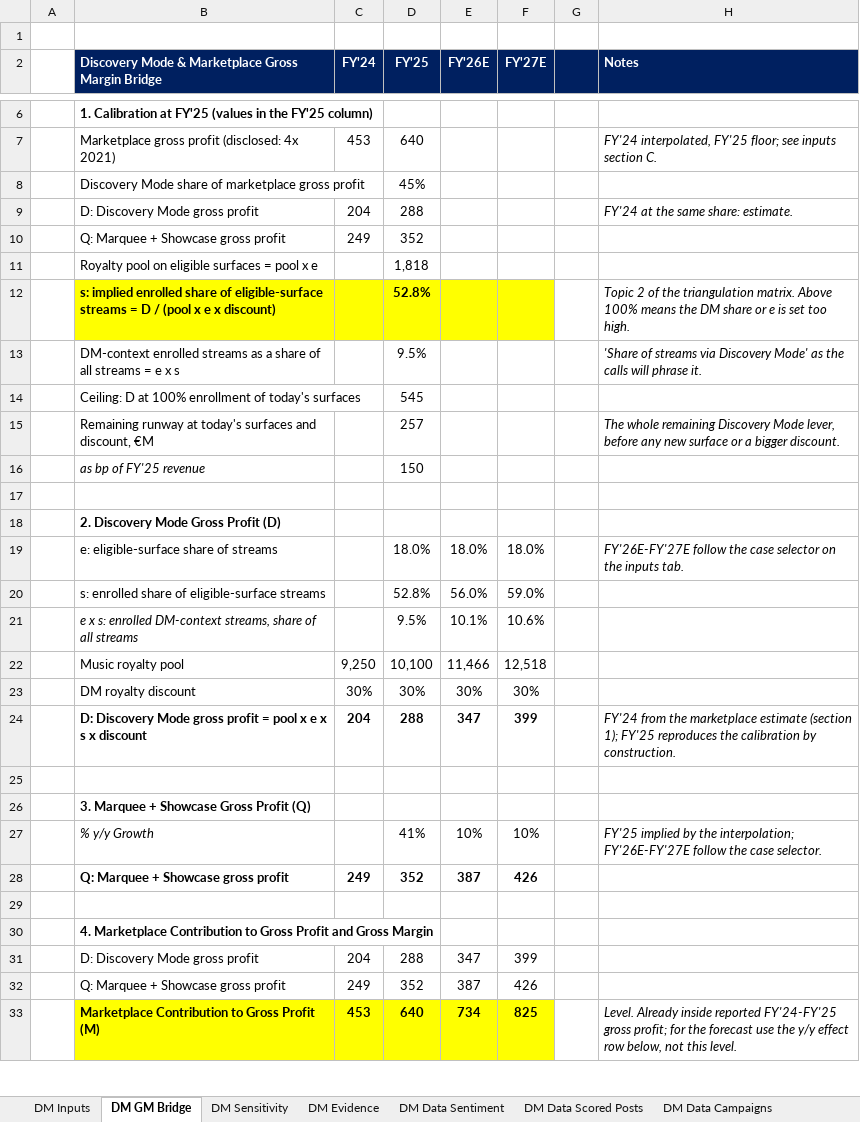
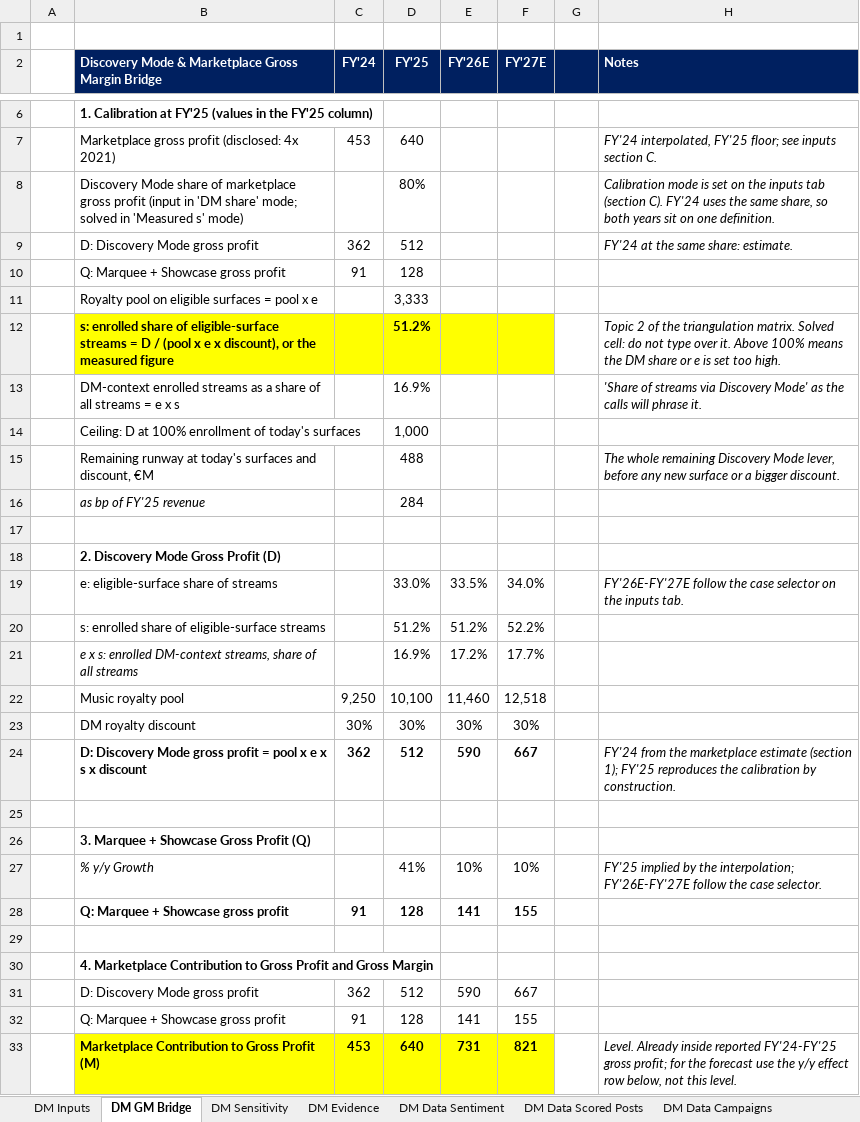
Before and after one commit to maxlsmls-dot/SPOT, an Excel workbook: data/SPOT_DM_Tabs.xlsx, sheet DM GM Bridge, drawn as a sheet; only a part is shown, gaps mark what is left out; values as stored, in another font and other column widths than the file's, no borders; removed rows and columns are numbered as before the commit, all else as after; the diff covers the shown part only; the diff names each change by its address in the sheet, - before the commit and + after, or states it on an @@ line.

```diff
--- a/data/SPOT_DM_Tabs.xlsx (sheet DM GM Bridge)
+++ b/data/SPOT_DM_Tabs.xlsx (sheet DM GM Bridge)
-row 8:  | Discovery Mode share of marketplace gross profit |  | 45%
-row 9:  | D: Discovery Mode gross profit | 204 | 288 |  |  |  | FY'24 at the same share: estimate.
-row 10:  | Q: Marquee + Showcase gross profit | 249 | 352
-row 11:  | Royalty pool on eligible surfaces = pool x e |  | 1,818
-row 12:  | s: implied enrolled share of eligible-surface streams = D / (pool x e x discount) |  | 52.8% |  |  |  | Topic 2 of the triangulation matrix. Above 100% means the DM share or e is set too high.
+row 8:  | Discovery Mode share of marketplace gross profit (input in 'DM share' mode; solved in 'Measured s' mode) |  | 80% |  |  |  | Calibration mode is set on the inputs tab (section C). FY'24 uses the same share, so both years sit on one definition.
+row 9:  | D: Discovery Mode gross profit | 362 | 512 |  |  |  | FY'24 at the same share: estimate.
+row 10:  | Q: Marquee + Showcase gross profit | 91 | 128
+row 11:  | Royalty pool on eligible surfaces = pool x e |  | 3,333
+row 12:  | s: enrolled share of eligible-surface streams = D / (pool x e x discount), or the measured figure |  | 51.2% |  |  |  | Topic 2 of the triangulation matrix. Solved cell: do not type over it. Above 100% means the DM share or e is set too high.
-D13 (FY'25): 9.5%
+D13 (FY'25): 16.9%
-D14 (FY'25): 545
+D14 (FY'25): 1,000
-D15 (FY'25): 257
+D15 (FY'25): 488
-D16 (FY'25): 150
+D16 (FY'25): 284
-row 19:  | e: eligible-surface share of streams |  | 18.0% | 18.0% | 18.0% |  | FY'26E-FY'27E follow the case selector on the inputs tab.
-row 20:  | s: enrolled share of eligible-surface streams |  | 52.8% | 56.0% | 59.0%
-row 21:  | e x s: enrolled DM-context streams, share of all streams |  | 9.5% | 10.1% | 10.6%
+row 19:  | e: eligible-surface share of streams |  | 33.0% | 33.5% | 34.0% |  | FY'26E-FY'27E follow the case selector on the inputs tab.
+row 20:  | s: enrolled share of eligible-surface streams |  | 51.2% | 51.2% | 52.2%
+row 21:  | e x s: enrolled DM-context streams, share of all streams |  | 16.9% | 17.2% | 17.7%
-E22 (FY'26E): 11,466
+E22 (FY'26E): 11,460
-row 24:  | D: Discovery Mode gross profit = pool x e x s x discount | 204 | 288 | 347 | 399 |  | FY'24 from the marketplace estimate (section 1); FY'25 reproduces the calibration by construction.
+row 24:  | D: Discovery Mode gross profit = pool x e x s x discount | 362 | 512 | 590 | 667 |  | FY'24 from the marketplace estimate (section 1); FY'25 reproduces the calibration by construction.
-row 28:  | Q: Marquee + Showcase gross profit | 249 | 352 | 387 | 426
+row 28:  | Q: Marquee + Showcase gross profit | 91 | 128 | 141 | 155
-row 31:  | D: Discovery Mode gross profit | 204 | 288 | 347 | 399
-row 32:  | Q: Marquee + Showcase gross profit | 249 | 352 | 387 | 426
+row 31:  | D: Discovery Mode gross profit | 362 | 512 | 590 | 667
+row 32:  | Q: Marquee + Showcase gross profit | 91 | 128 | 141 | 155
-E33 (FY'26E): 734
+E33 (FY'26E): 731
-F33 (FY'27E): 825
+F33 (FY'27E): 821
```
Also changed, not shown: 9 added rows, 9 removed rows and 25 edited cells elsewhere in this sheet, sheet DM Sensitivity, sheet DM Inputs, formulas that keep their value, 2 other files.
